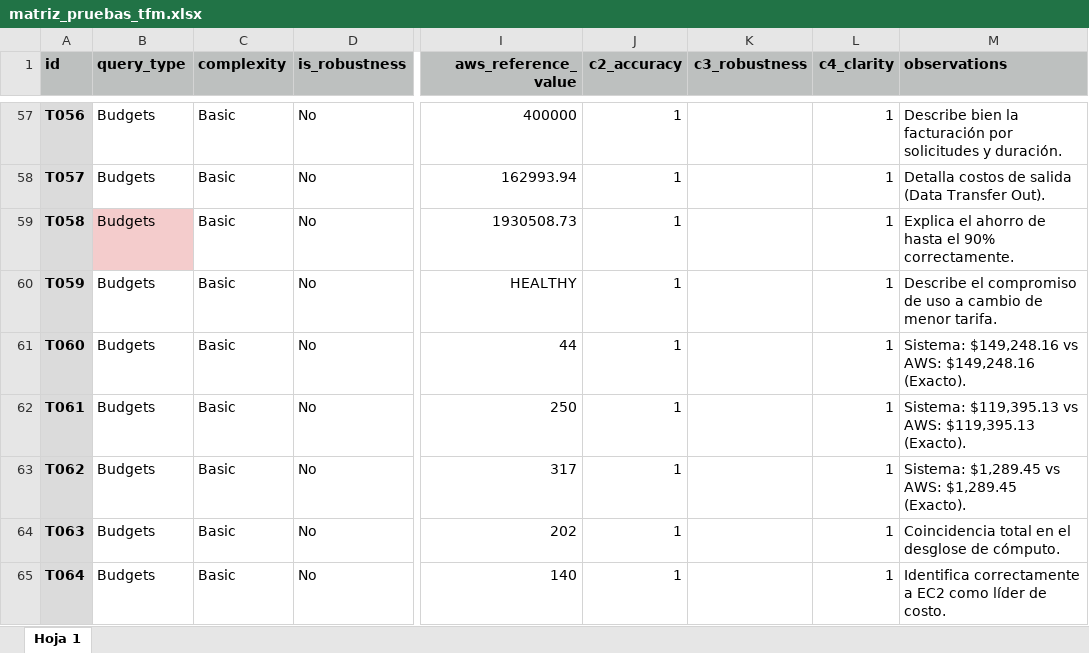
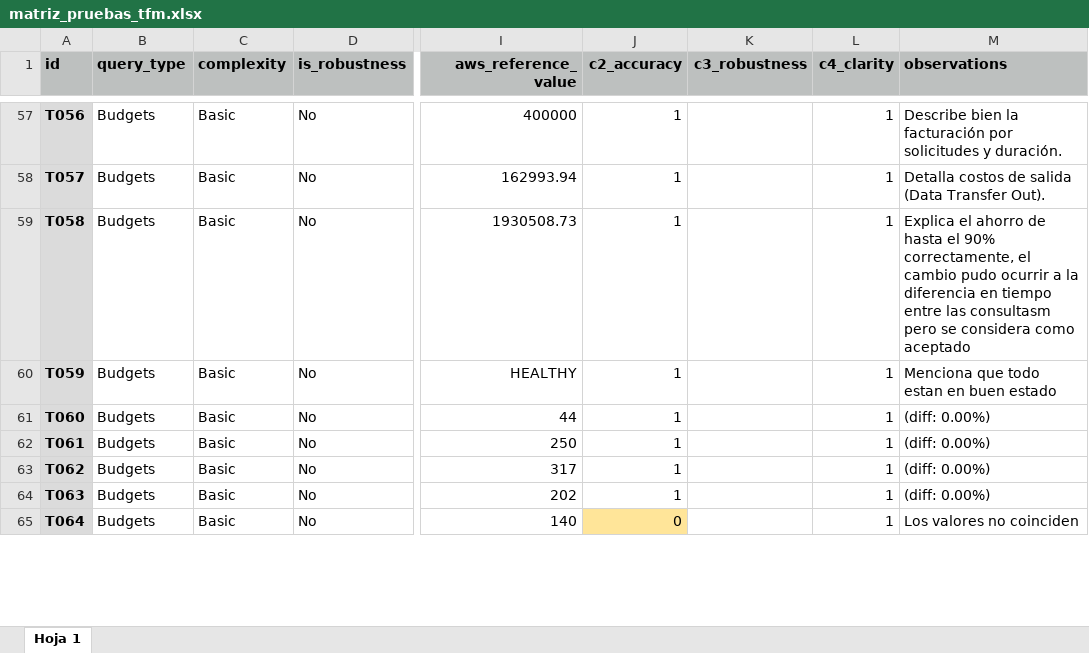
Before and after one commit to diazkr/artefactos-evaluacion-y-anexos, an Excel workbook: pruebas/matriz_pruebas_tfm.xlsx, sheet Hoja 1, drawn as a sheet; only a part is shown, gaps mark what is left out; values as stored, in another font and other column widths than the file's, no borders; charts and pictures not drawn; the diff covers the shown part only; the diff names each change by its address in the sheet, - before the commit and + after, or states it on an @@ line.

```diff
--- a/pruebas/matriz_pruebas_tfm.xlsx (sheet Hoja 1)
+++ b/pruebas/matriz_pruebas_tfm.xlsx (sheet Hoja 1)
-B59 fill: #F4CCCC
+B59 fill: none
-M59 (observations): …el 90% correctamente.
+M59 (observations): …el 90% correctamente, el cambio pudo ocurrir a la diferencia en tiempo entre las consultasm pero se considera como aceptado
-M60 (observations): Describe el compromiso de uso a cambio de menor tarifa.
+M60 (observations): Menciona que todo estan en buen estado
-M61 (observations): Sistema: $149,248.16 vs AWS: $149,248.16 (Exacto).
+M61 (observations): (diff: 0.00%)
-M62 (observations): Sistema: $119,395.13 vs AWS: $119,395.13 (Exacto).
+M62 (observations): (diff: 0.00%)
-M63 (observations): Sistema: $1,289.45 vs AWS: $1,289.45 (Exacto).
+M63 (observations): (diff: 0.00%)
-M64 (observations): Coincidencia total en el desglose de cómputo.
+M64 (observations): (diff: 0.00%)
-J65 (c2_accuracy): 1
+J65 (c2_accuracy): 0
-J65 fill: none
+J65 fill: #FFE599
-M65 (observations): Identifica correctamente a EC2 como líder de costo.
+M65 (observations): Los valores no coinciden
```
Also changed, not shown: 1 added row, 1 removed row, 61 edited cells and cell formats elsewhere in this sheet, evaluacion/rag_evaluation.xlsx, 1 other file.
